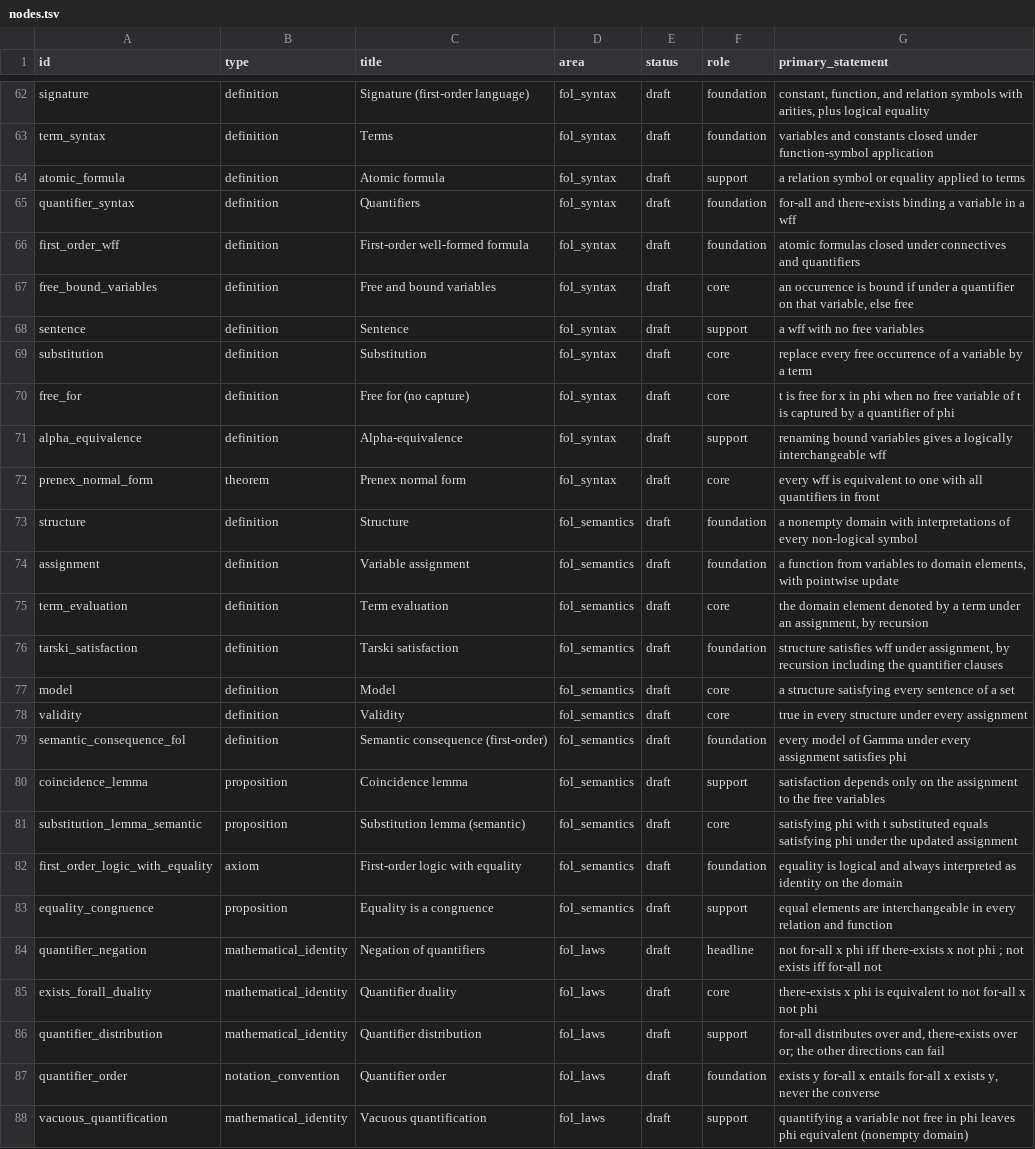
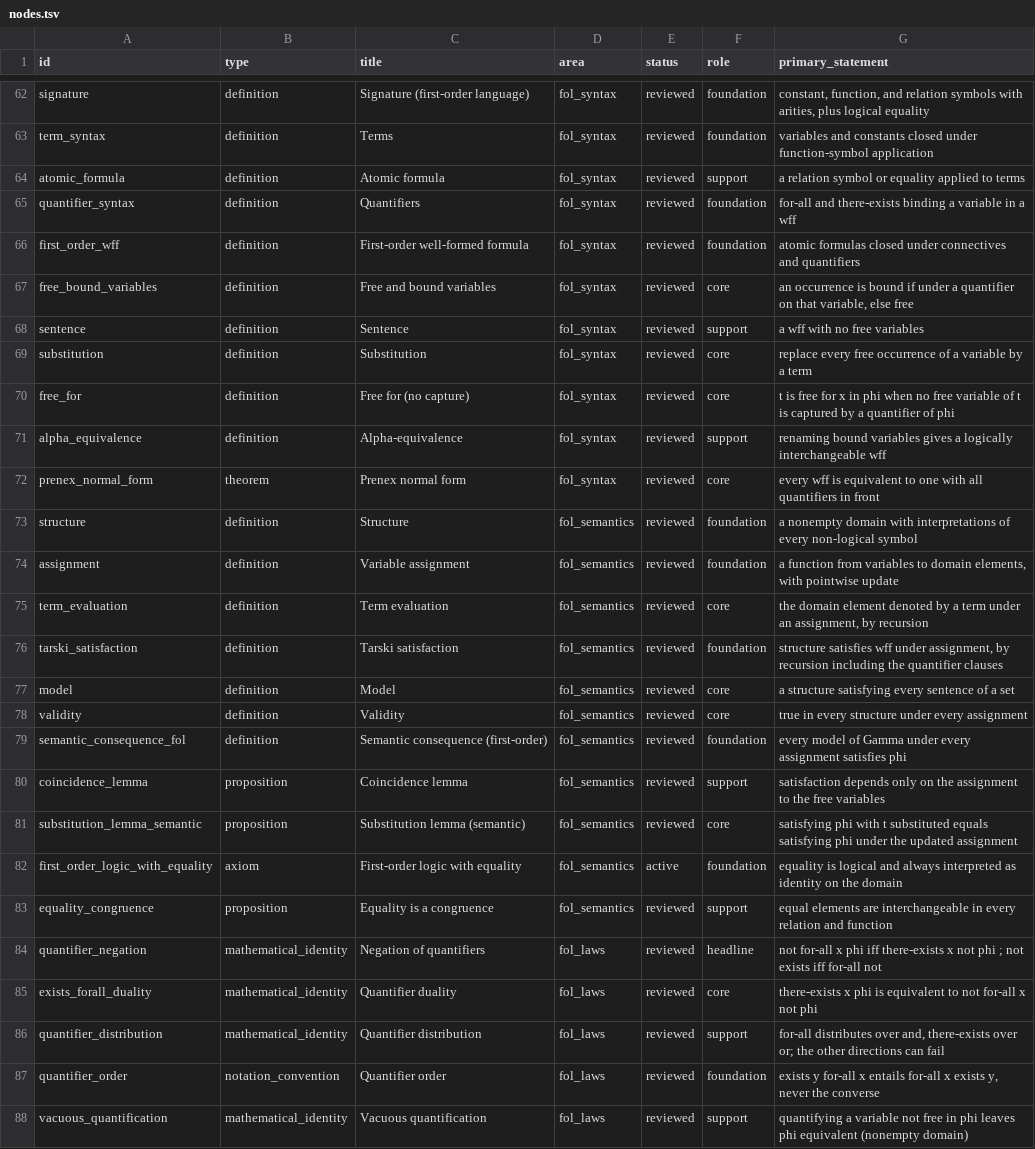
Before and after one commit to sj4nes/clanker-tools, a TSV file: skills/math-logic-and-proof/nodes/nodes.tsv, drawn as a sheet; only a part is shown, gaps mark what is left out; the diff covers the shown part only; the diff names each change by its address in the sheet, - before the commit and + after, or states it on an @@ line.

```diff
--- a/skills/math-logic-and-proof/nodes/nodes.tsv
+++ b/skills/math-logic-and-proof/nodes/nodes.tsv
-E62:E81 (status): draft
+E62:E81 (status): reviewed
-E82 (status): draft
+E82 (status): active
-E83:E88 (status): draft
+E83:E88 (status): reviewed
```
Also changed, not shown: 97 edited cells elsewhere in this file, 28 other files.
